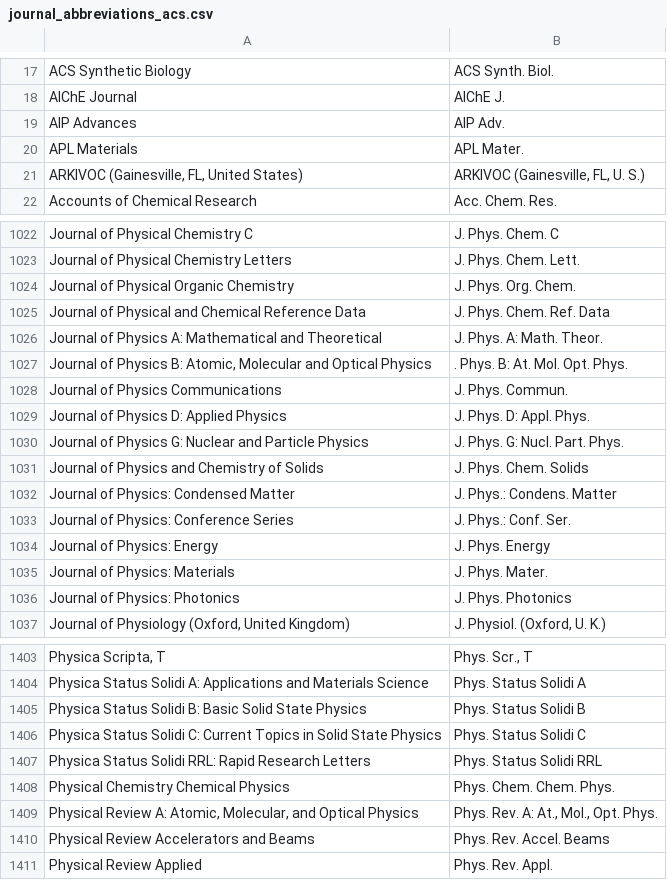
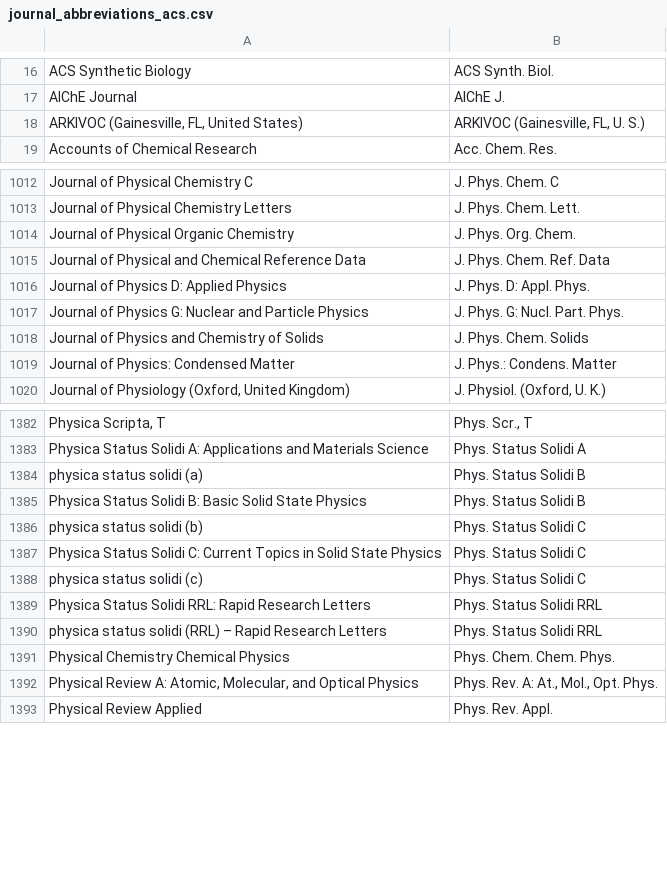
Before and after one commit to JabRef/abbrv.jabref.org, a CSV file: journals/journal_abbreviations_acs.csv, drawn as a sheet; only a part is shown, gaps mark what is left out; the diff covers the shown part only.

Commit message:
Moved some physics journals from ACS to Geo/Phys

```diff
--- a/journals/journal_abbreviations_acs.csv
+++ b/journals/journal_abbreviations_acs.csv
@@ -18,4 +17,2 @@ ACS Synthetic Biology;ACS Synth. Biol.
 AIChE Journal;AIChE J.
-AIP Advances;AIP Adv.
-APL Materials;APL Mater.
 ARKIVOC (Gainesville, FL, United States);ARKIVOC (Gainesville, FL, U. S.)
@@ -1025,5 +1015,2 @@ Journal of Physical Organic Chemistry;J. Phys. Org. Chem.
 Journal of Physical and Chemical Reference Data;J. Phys. Chem. Ref. Data
-Journal of Physics A: Mathematical and Theoretical;J. Phys. A: Math. Theor.
-Journal of Physics B: Atomic, Molecular and Optical Physics;. Phys. B: At. Mol. Opt. Phys.
-Journal of Physics Communications;J. Phys. Commun.
 Journal of Physics D: Applied Physics;J. Phys. D: Appl. Phys.
@@ -1032,6 +1019,2 @@ Journal of Physics and Chemistry of Solids;J. Phys. Chem. Solids
 Journal of Physics: Condensed Matter;J. Phys.: Condens. Matter
-Journal of Physics: Conference Series;J. Phys.: Conf. Ser.
-Journal of Physics: Energy;J. Phys. Energy
-Journal of Physics: Materials;J. Phys. Mater.
-Journal of Physics: Photonics;J. Phys. Photonics
 Journal of Physiology (Oxford, United Kingdom);J. Physiol. (Oxford, U. K.)
@@ -1404,8 +1383,11 @@ Physica Scripta, T;Phys. Scr., T
 Physica Status Solidi A: Applications and Materials Science;Phys. Status Solidi A
+physica status solidi (a);Phys. Status Solidi B
 Physica Status Solidi B: Basic Solid State Physics;Phys. Status Solidi B
+physica status solidi (b);Phys. Status Solidi C
 Physica Status Solidi C: Current Topics in Solid State Physics;Phys. Status Solidi C
+physica status solidi (c);Phys. Status Solidi C
 Physica Status Solidi RRL: Rapid Research Letters;Phys. Status Solidi RRL
+physica status solidi (RRL) – Rapid Research Letters;Phys. Status Solidi RRL
 Physical Chemistry Chemical Physics;Phys. Chem. Chem. Phys.
 Physical Review A: Atomic, Molecular, and Optical Physics;Phys. Rev. A: At., Mol., Opt. Phys.
-Physical Review Accelerators and Beams;Phys. Rev. Accel. Beams
 Physical Review Applied;Phys. Rev. Appl.
```
Also changed, not shown: 19 removed rows elsewhere in this file.
